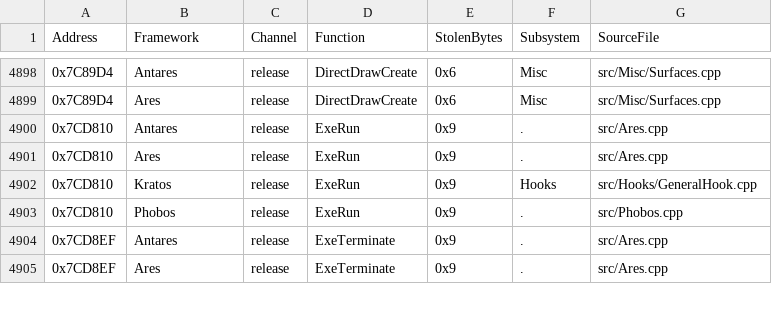
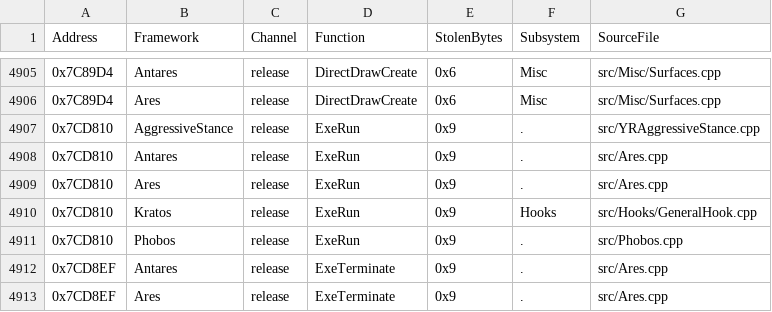
Before and after one commit to SethGekco/YR-Hook-Encyclopedia, a CSV file: registry/hooks.csv, drawn as a sheet; only a part is shown, gaps mark what is left out; the diff covers the shown part only.

```diff
--- a/registry/hooks.csv
+++ b/registry/hooks.csv
@@ -4899,2 +4906,3 @@ Address,Framework,Channel,Function,StolenBytes,Subsystem,SourceFile
 0x7C89D4,Ares,release,DirectDrawCreate,0x6,Misc,src/Misc/Surfaces.cpp
+0x7CD810,AggressiveStance,release,ExeRun,0x9,.,src/YRAggressiveStance.cpp
 0x7CD810,Antares,release,ExeRun,0x9,.,src/Ares.cpp
```
Also changed, not shown: 7 added rows elsewhere in this file, 9 other files.
